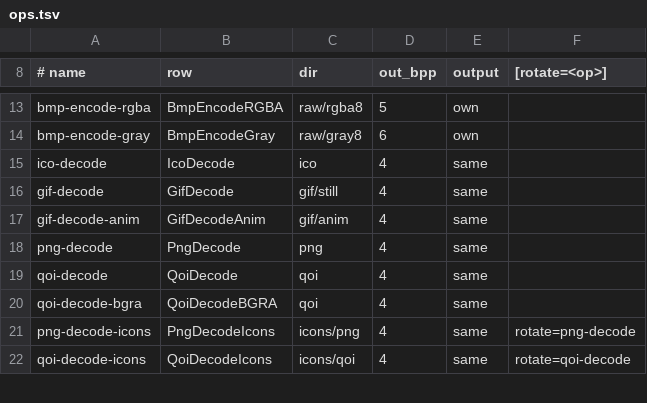
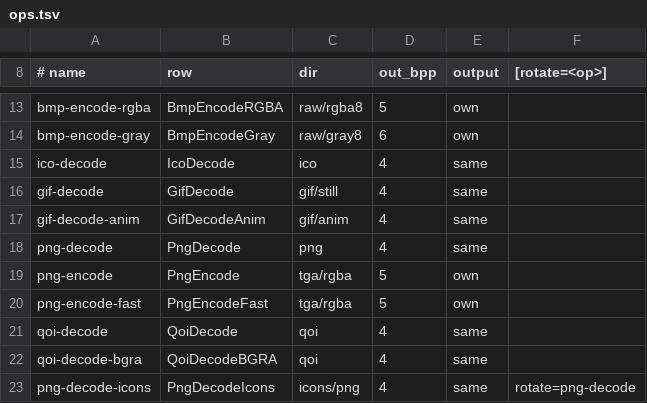
Before and after one commit to baskingspot/image, a TSV file: bench/ops.tsv, drawn as a sheet; only a part is shown, gaps mark what is left out; the shorter side is filled out with more unchanged rows.

Commit message:
bench: time PNG encode against libpng and libspng

```diff
--- a/bench/ops.tsv
+++ b/bench/ops.tsv
@@ -18,2 +18,4 @@ gif-decode-anim	GifDecodeAnim	gif/anim	4	same
 png-decode	PngDecode	png	4	same
+png-encode	PngEncode	tga/rgba	5	own
+png-encode-fast	PngEncodeFast	tga/rgba	5	own
 qoi-decode	QoiDecode	qoi	4	same
```
Also changed, not shown: 4 other files.
